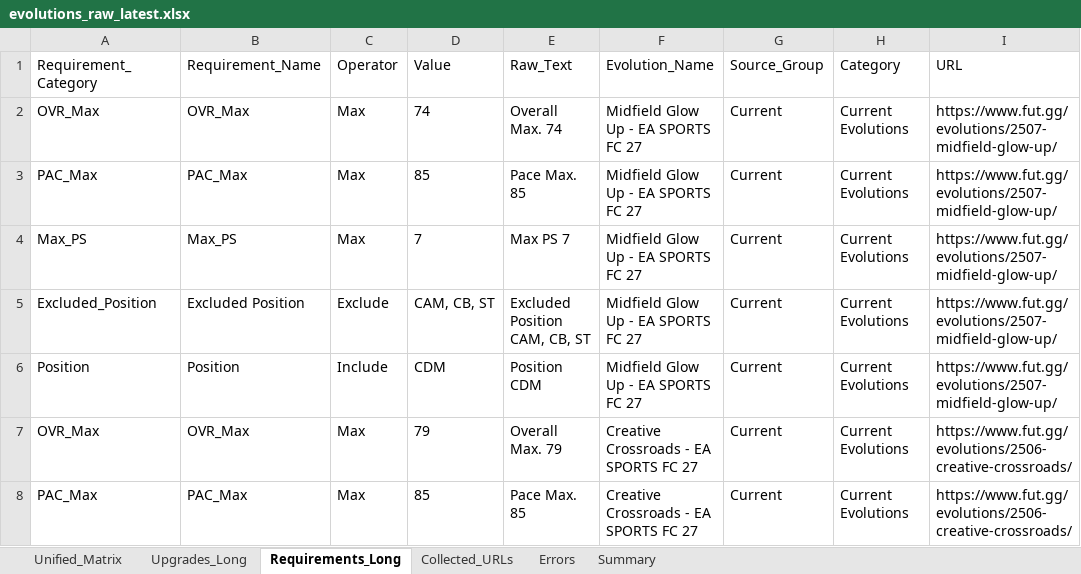
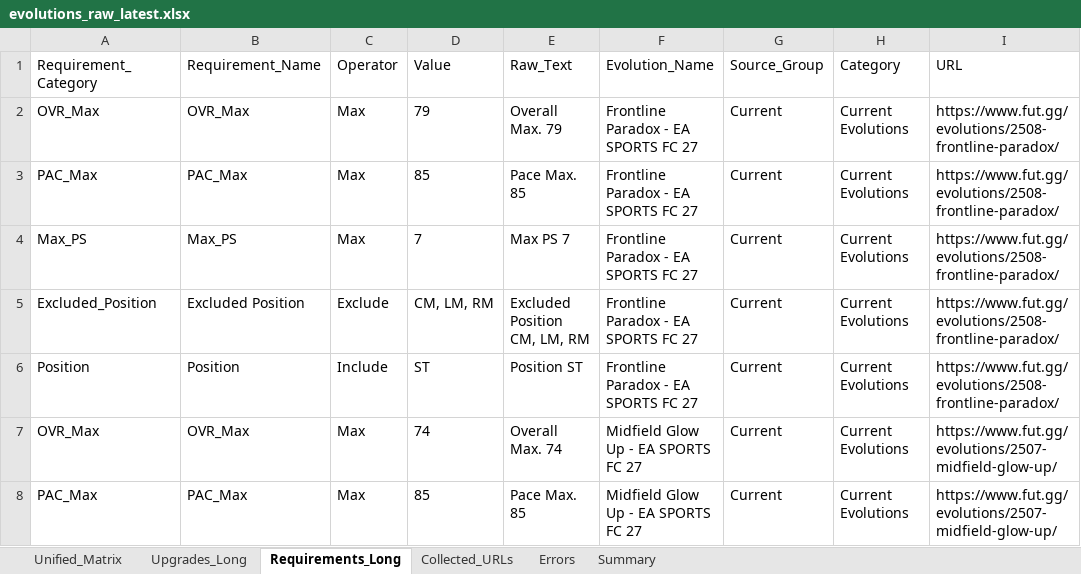
Before and after one commit to lemora87/futgg-objective-crawler, an Excel workbook: latest/evolutions_raw_latest.xlsx, sheet Requirements_Long, drawn as a sheet; only a part is shown; the shorter side is filled out with more unchanged rows; values as stored, in another font and other column widths than the file's, no borders; the diff names each change by its address in the sheet, - before the commit and + after, or states it on an @@ line.

```diff
--- a/latest/evolutions_raw_latest.xlsx (sheet Requirements_Long)
+++ b/latest/evolutions_raw_latest.xlsx (sheet Requirements_Long)
+row 2: OVR_Max | OVR_Max | Max | 79 | Overall Max. 79 | Frontline Paradox - EA SPORTS FC 27 | Current | Current Evolutions | https://www.fut.gg/evolutions/2508-frontline-paradox/
+row 3: PAC_Max | PAC_Max | Max | 85 | Pace Max. 85 | Frontline Paradox - EA SPORTS FC 27 | Current | Current Evolutions | https://www.fut.gg/evolutions/2508-frontline-paradox/
+row 4: Max_PS | Max_PS | Max | 7 | Max PS 7 | Frontline Paradox - EA SPORTS FC 27 | Current | Current Evolutions | https://www.fut.gg/evolutions/2508-frontline-paradox/
+row 5: Excluded_Position | Excluded Position | Exclude | CM, LM, RM | Excluded Position CM, LM, RM | Frontline Paradox - EA SPORTS FC 27 | Current | Current Evolutions | https://www.fut.gg/evolutions/2508-frontline-paradox/
+row 6: Position | Position | Include | ST | Position ST | Frontline Paradox - EA SPORTS FC 27 | Current | Current Evolutions | https://www.fut.gg/evolutions/2508-frontline-paradox/
```
Also changed, not shown: sheet Upgrades_Long, sheet Unified_Matrix, sheet Collected_URLs, sheet Summary, latest/evolutions_analysis_latest.xlsx.
